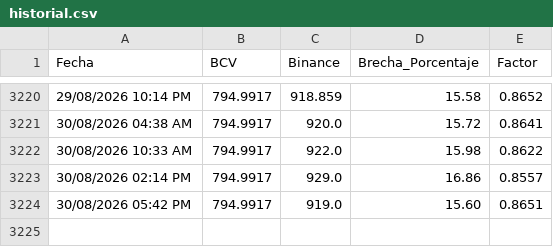
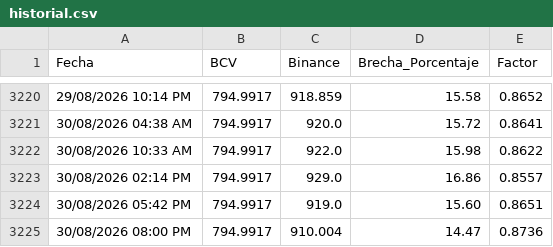
Before and after one commit to htovar21/Script_BCV_Binance, a CSV file: historial.csv, drawn as a sheet; only a part is shown, gaps mark what is left out; the diff names each change by its address in the sheet, - before the commit and + after, or states it on an @@ line.

```diff
--- a/historial.csv
+++ b/historial.csv
+row 3225: 30/08/2026 08:00 PM | 794.9917 | 910.004 | 14.47 | 0.8736
```
